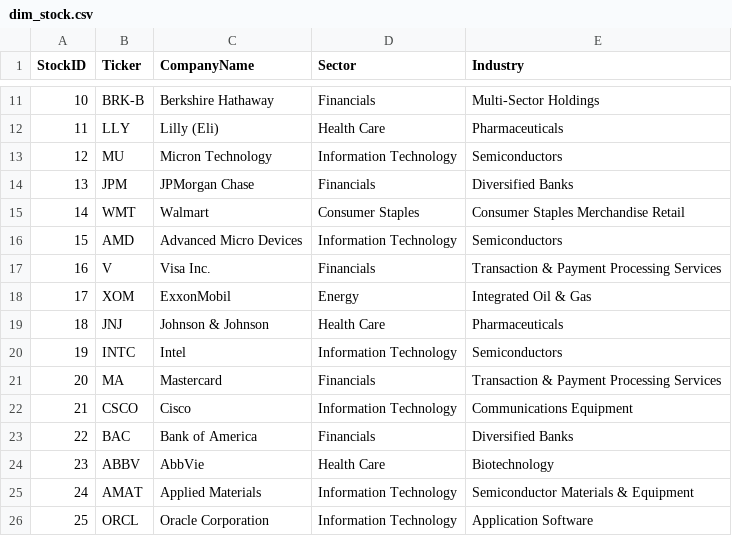
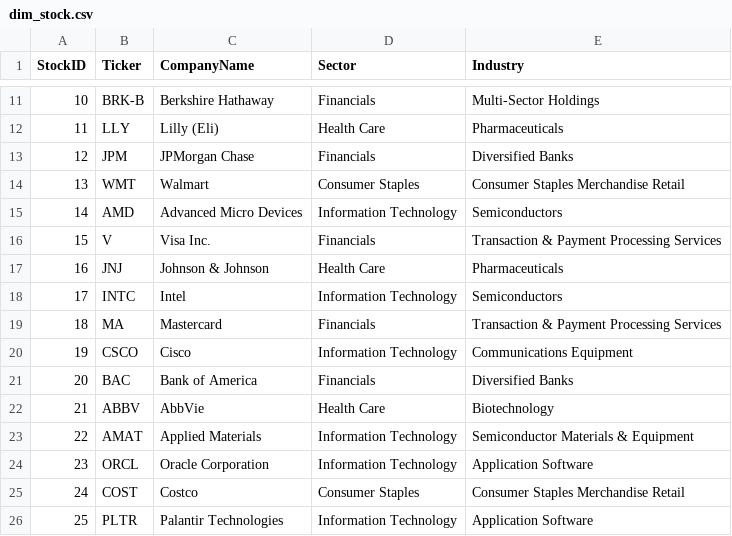
Before and after one commit to NK-Mikey/Stock-Market-Dashboard, a CSV file: data/dim_stock.csv, drawn as a sheet; only a part is shown, gaps mark what is left out; removed rows and columns are numbered as before the commit, all else as after; the diff names each change by its address in the sheet, - before the commit and + after, or states it on an @@ line.

```diff
--- a/data/dim_stock.csv
+++ b/data/dim_stock.csv
-row 13: 12 | MU | Micron Technology | Information Technology | Semiconductors
@@ column A (StockID) renumbered between rows 13 and 24 @@
-row 18: 17 | XOM | ExxonMobil | Energy | Integrated Oil & Gas
+row 25: 24 | COST | Costco | Consumer Staples | Consumer Staples Merchandise Retail
+row 26: 25 | PLTR | Palantir Technologies | Information Technology | Application Software
```
Also changed, not shown: data/fundamentals.csv, 1 other file.
